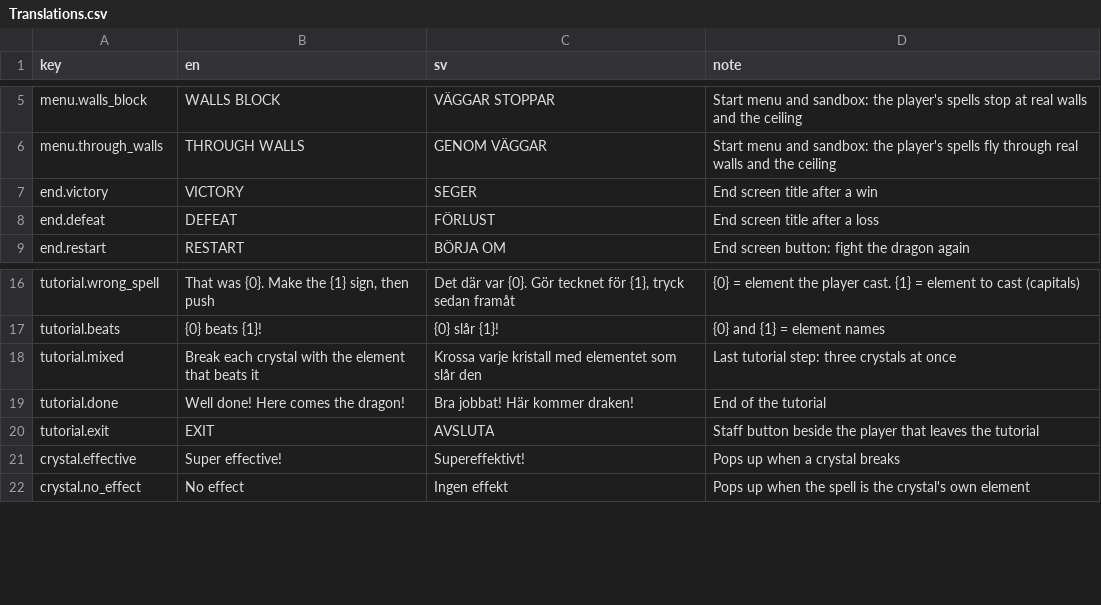
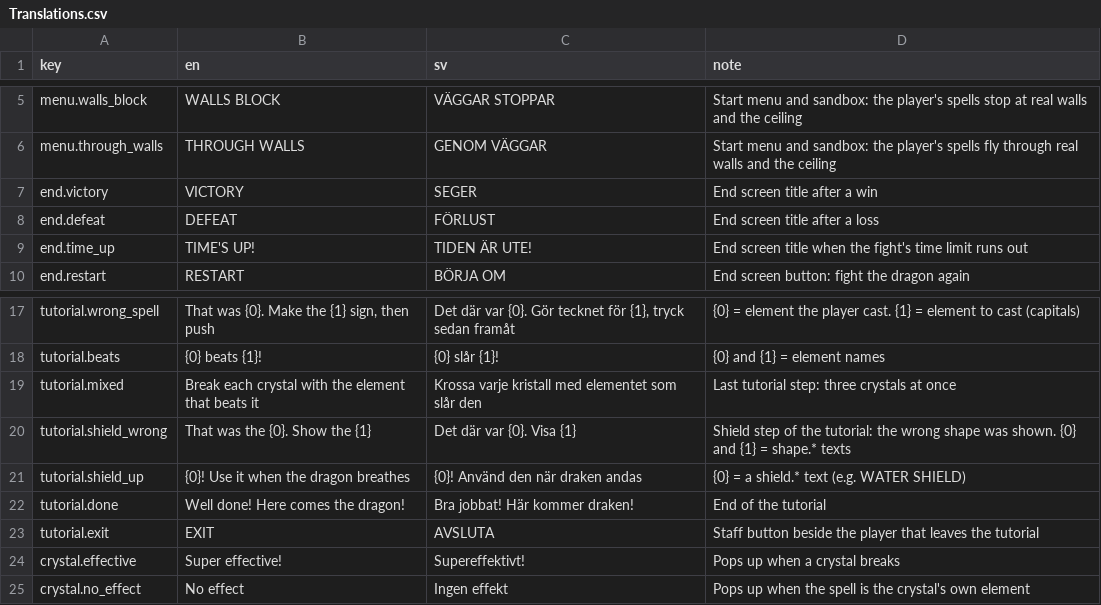
Before and after one commit to zrfzrfzrf/SpellSign, a CSV file: Assets/Localization/Resources/Translations.csv, drawn as a sheet; only a part is shown, gaps mark what is left out; the diff names each change by its address in the sheet, - before the commit and + after, or states it on an @@ line.

Commit message:
smaller lightning orb, shield in tutorial and 2:30 timer

```diff
--- a/Assets/Localization/Resources/Translations.csv
+++ b/Assets/Localization/Resources/Translations.csv
+row 9: end.time_up | TIME'S UP! | TIDEN ÄR UTE! | End screen title when the fight's time limit runs out
+row 20: tutorial.shield_wrong | That was the {0}. Show the {1} | Det där var {0}. Visa {1} | Shield step of the tutorial: the wrong shape was shown. {0} and {1} = shape.* texts
+row 21: tutorial.shield_up | {0}! Use it when the dragon breathes | {0}! Använd den när draken andas | {0} = a shield.* text (e.g. WATER SHIELD)
```
Also changed, not shown: 9 other files.
